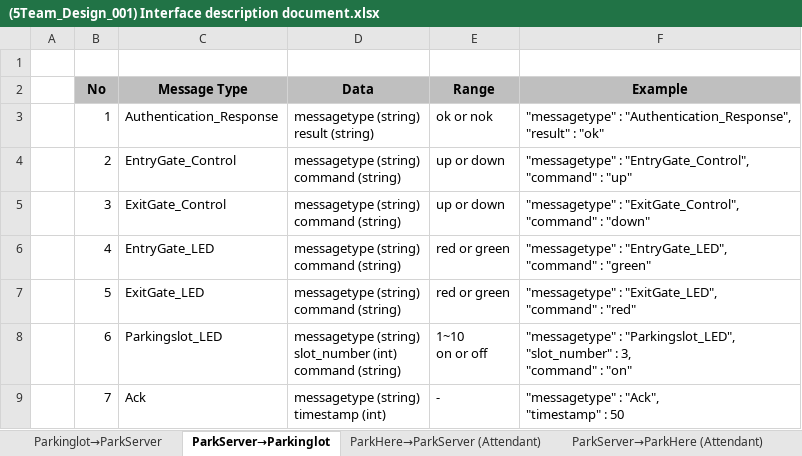
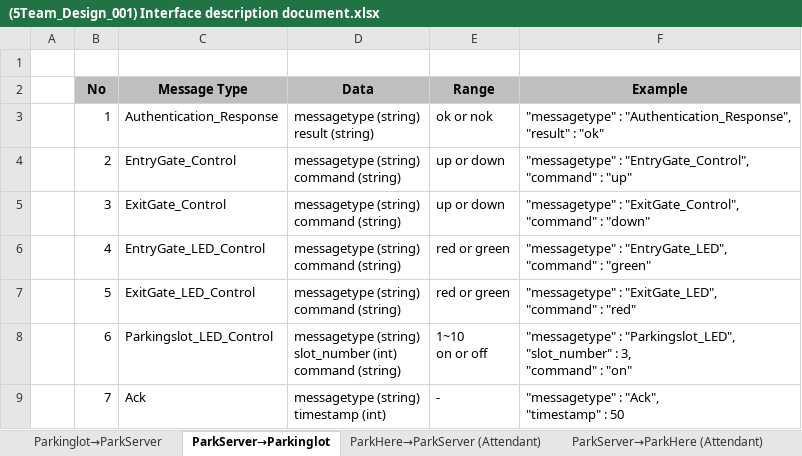
Before and after one commit to iluvjinhee/SureParkSystem, an Excel workbook: DesignDocument/(5Team_Design_001) Interface description document.xlsx, sheet ParkServer→Parkinglot, drawn as a sheet; values as stored, in another font and other column widths than the file's, no borders; the diff names each change by its address in the sheet, - before the commit and + after, or states it on an @@ line.

Commit message:
인터페이스 99.99999%

```diff
--- a/DesignDocument/(5Team_Design_001) Interface description document.xlsx (sheet ParkServer→Parkinglot)
+++ b/DesignDocument/(5Team_Design_001) Interface description document.xlsx (sheet ParkServer→Parkinglot)
-C6 (Message Type): EntryGate_LED
+C6 (Message Type): EntryGate_LED_Control
-C7 (Message Type): ExitGate_LED
+C7 (Message Type): ExitGate_LED_Control
-C8 (Message Type): Parkingslot_LED
+C8 (Message Type): Parkingslot_LED_Control
```
